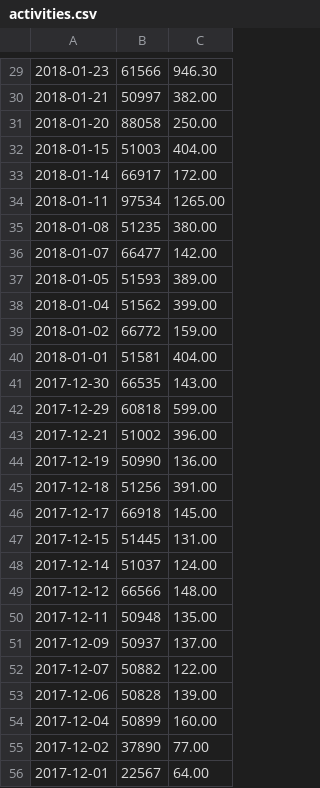
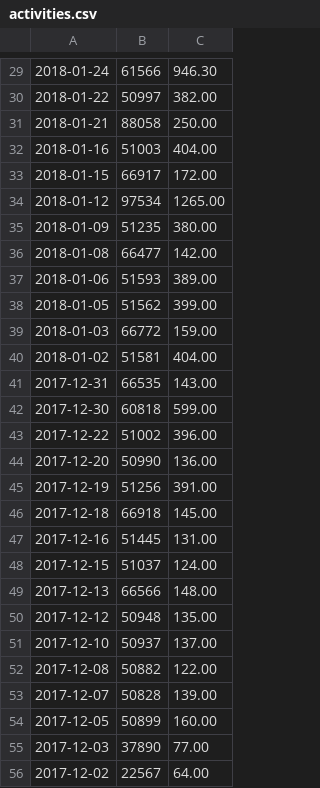
Before and after one commit to BrettMcGregor/strava-api, a CSV file: activities.csv, drawn as a sheet; only a part is shown, gaps mark what is left out; the diff covers the shown part only.

```diff
--- a/activities.csv
+++ b/activities.csv
@@ -29,28 +29,28 @@
-2018-01-23,61566,946.30
-2018-01-21,50997,382.00
-2018-01-20,88058,250.00
-2018-01-15,51003,404.00
-2018-01-14,66917,172.00
-2018-01-11,97534,1265.00
-2018-01-08,51235,380.00
-2018-01-07,66477,142.00
-2018-01-05,51593,389.00
-2018-01-04,51562,399.00
-2018-01-02,66772,159.00
-2018-01-01,51581,404.00
-2017-12-30,66535,143.00
-2017-12-29,60818,599.00
-2017-12-21,51002,396.00
-2017-12-19,50990,136.00
-2017-12-18,51256,391.00
-2017-12-17,66918,145.00
-2017-12-15,51445,131.00
-2017-12-14,51037,124.00
-2017-12-12,66566,148.00
-2017-12-11,50948,135.00
-2017-12-09,50937,137.00
-2017-12-07,50882,122.00
-2017-12-06,50828,139.00
-2017-12-04,50899,160.00
-2017-12-02,37890,77.00
-2017-12-01,22567,64.00
+2018-01-24,61566,946.30
+2018-01-22,50997,382.00
+2018-01-21,88058,250.00
+2018-01-16,51003,404.00
+2018-01-15,66917,172.00
+2018-01-12,97534,1265.00
+2018-01-09,51235,380.00
+2018-01-08,66477,142.00
+2018-01-06,51593,389.00
+2018-01-05,51562,399.00
+2018-01-03,66772,159.00
+2018-01-02,51581,404.00
+2017-12-31,66535,143.00
+2017-12-30,60818,599.00
+2017-12-22,51002,396.00
+2017-12-20,50990,136.00
+2017-12-19,51256,391.00
+2017-12-18,66918,145.00
+2017-12-16,51445,131.00
+2017-12-15,51037,124.00
+2017-12-13,66566,148.00
+2017-12-12,50948,135.00
+2017-12-10,50937,137.00
+2017-12-08,50882,122.00
+2017-12-07,50828,139.00
+2017-12-05,50899,160.00
+2017-12-03,37890,77.00
+2017-12-02,22567,64.00
```
Also changed, not shown: 56 edited cells elsewhere in this file, mtcoottha_back.csv, 4 other files.
